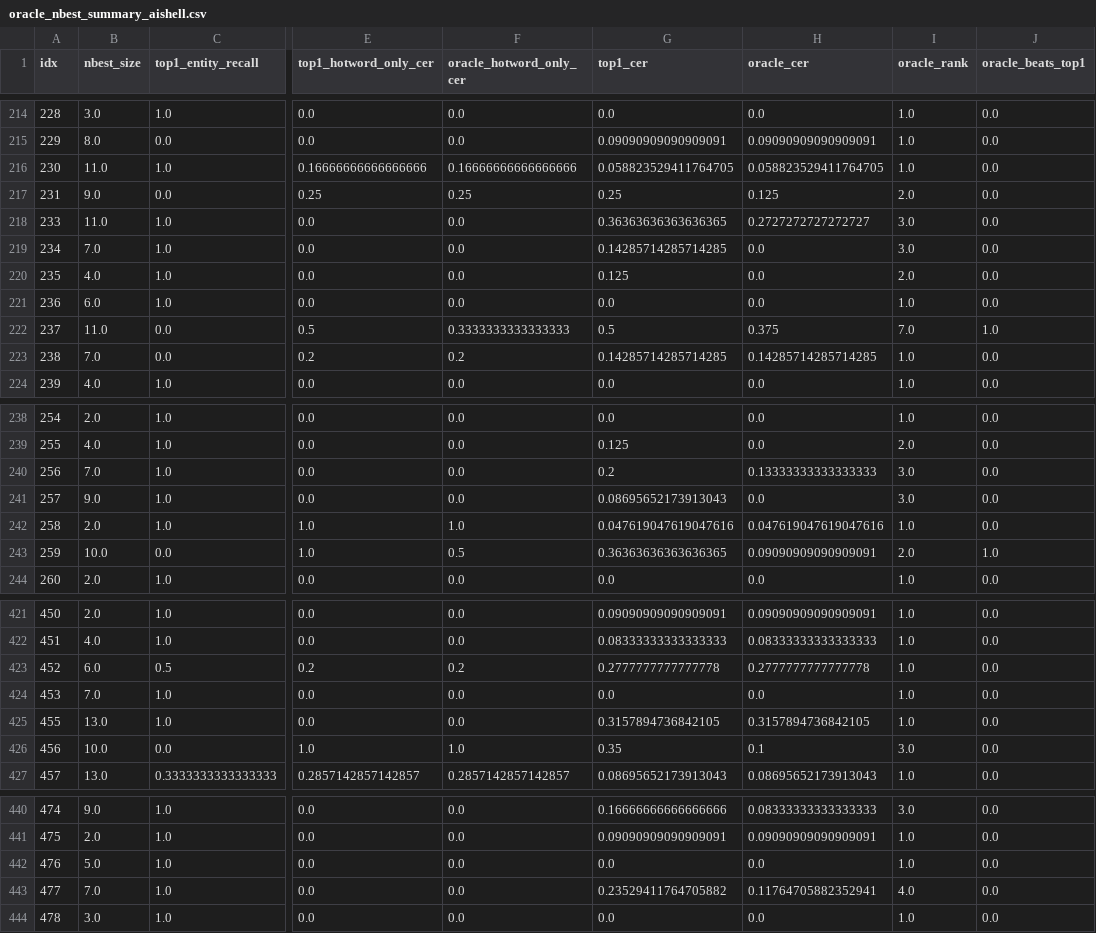
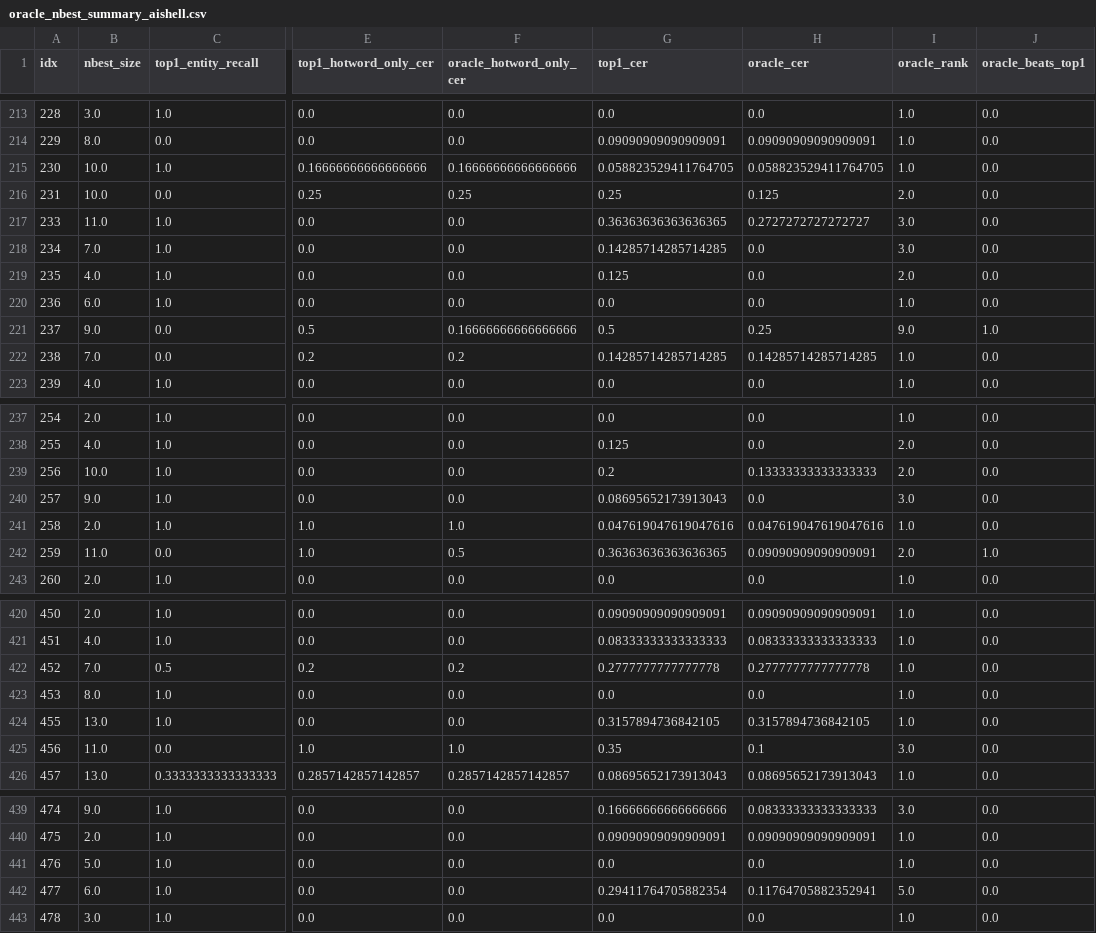
Before and after one commit to sagune/covo, a CSV file: src/logs/oracle_nbest_summary_aishell.csv, drawn as a sheet; only a part is shown, gaps mark what is left out; addresses are those after the commit; the diff covers the shown part only; the diff names each change by its address in the sheet, - before the commit and + after, or states it on an @@ line.

```diff
--- a/src/logs/oracle_nbest_summary_aishell.csv
+++ b/src/logs/oracle_nbest_summary_aishell.csv
-B215 (nbest_size): 11.0
+B215 (nbest_size): 10.0
-B216 (nbest_size): 9.0
+B216 (nbest_size): 10.0
-B221 (nbest_size): 11.0
+B221 (nbest_size): 9.0
-F221 (oracle_hotword_only_cer): 0.3333333333333333
+F221 (oracle_hotword_only_cer): 0.16666666666666666
-H221 (oracle_cer): 0.375
+H221 (oracle_cer): 0.25
-I221 (oracle_rank): 7.0
+I221 (oracle_rank): 9.0
-B239 (nbest_size): 7.0
+B239 (nbest_size): 10.0
-I239 (oracle_rank): 3.0
+I239 (oracle_rank): 2.0
-B242 (nbest_size): 10.0
+B242 (nbest_size): 11.0
-B422 (nbest_size): 6.0
+B422 (nbest_size): 7.0
-B423 (nbest_size): 7.0
+B423 (nbest_size): 8.0
-B425 (nbest_size): 10.0
+B425 (nbest_size): 11.0
-B442 (nbest_size): 7.0
+B442 (nbest_size): 6.0
-G442 (top1_cer): 0.23529411764705882
+G442 (top1_cer): 0.29411764705882354
-I442 (oracle_rank): 4.0
+I442 (oracle_rank): 5.0
```
Also changed, not shown: 1 removed row and 46 edited cells elsewhere in this file, src/logs/oracle_nbest_detail_aishell.csv, src/logs/test_metrics.csv, 3 other files.
